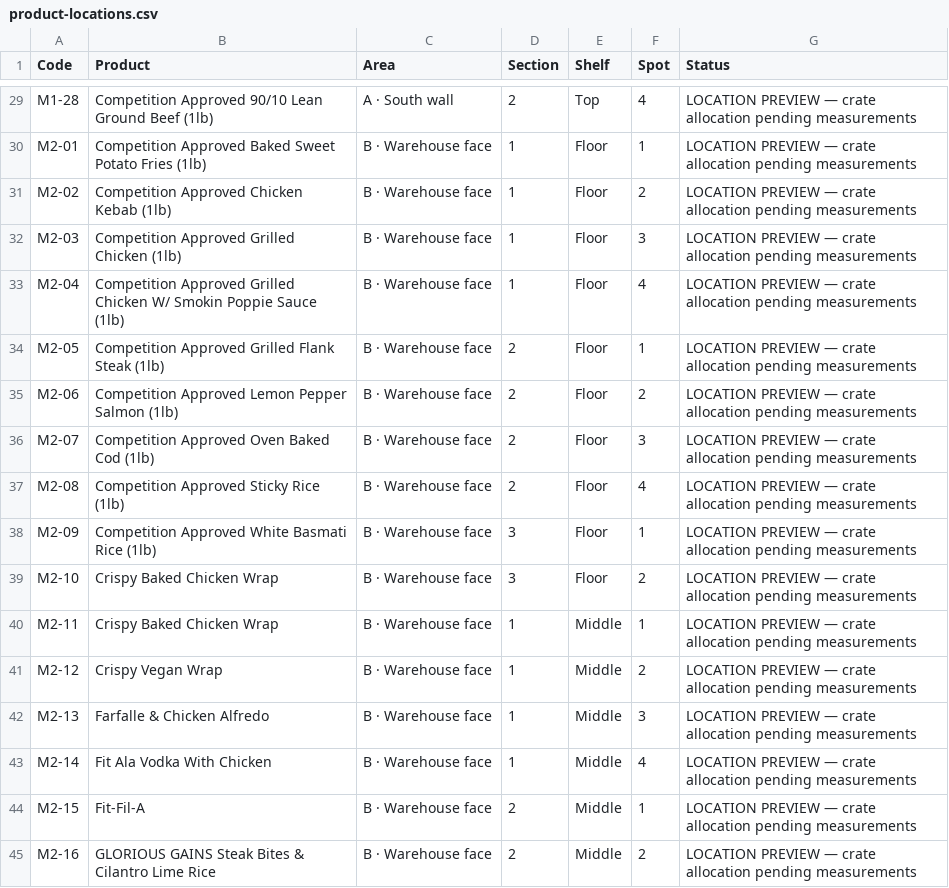
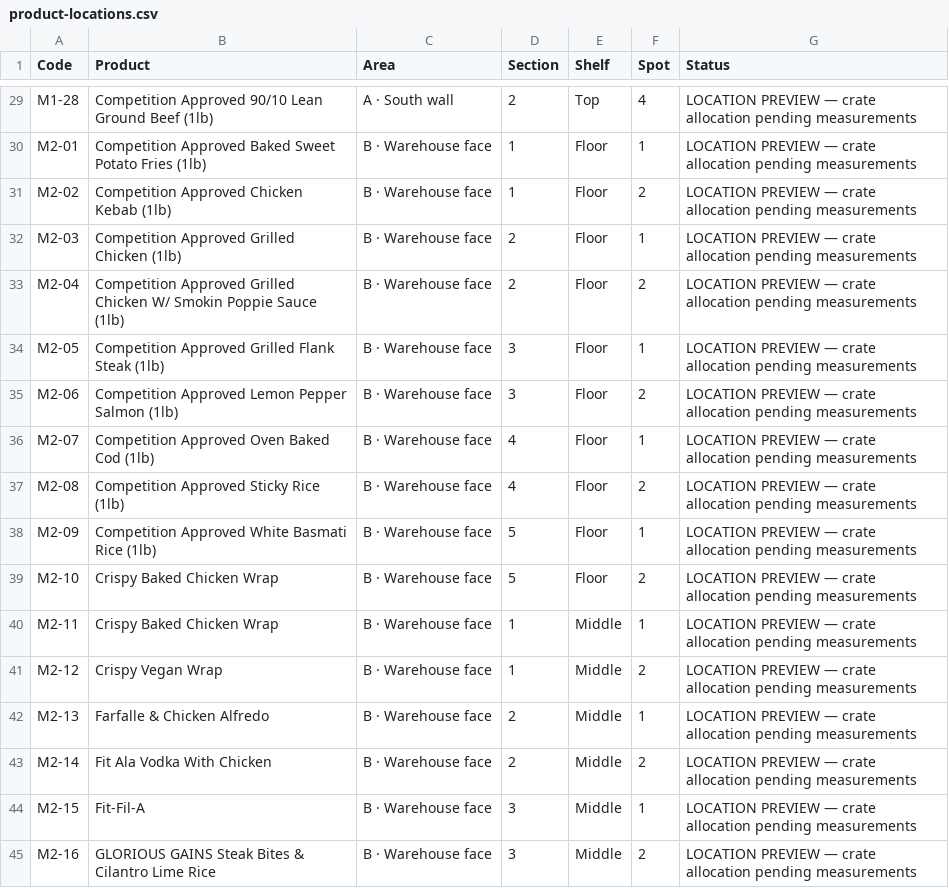
Before and after one commit to tunahanmavruk-lgtm/hummusfit-warehouse, a CSV file: public/backstock-studio/product-locations.csv, drawn as a sheet; only a part is shown, gaps mark what is left out; the diff covers the shown part only.

Commit message:
Spread middle meal homes across five B sections and both C faces with matching 2D/3D directions

```diff
--- a/public/backstock-studio/product-locations.csv
+++ b/public/backstock-studio/product-locations.csv
@@ -31,15 +31,15 @@ M2-01,Competition Approved Baked Sweet Potato Fries (1lb),B · Warehouse face,1,
 M2-02,Competition Approved Chicken Kebab (1lb),B · Warehouse face,1,Floor,2,LOCATION PREVIEW — crate allocation pending measurements
-M2-03,Competition Approved Grilled Chicken (1lb),B · Warehouse face,1,Floor,3,LOCATION PREVIEW — crate allocation pending measurements
-M2-04,Competition Approved Grilled Chicken W/ Smokin Poppie Sauce (1lb),B · Warehouse face,1,Floor,4,LOCATION PREVIEW — crate allocation pending measurements
-M2-05,Competition Approved Grilled Flank Steak (1lb),B · Warehouse face,2,Floor,1,LOCATION PREVIEW — crate allocation pending measurements
-M2-06,Competition Approved Lemon Pepper Salmon (1lb),B · Warehouse face,2,Floor,2,LOCATION PREVIEW — crate allocation pending measurements
-M2-07,Competition Approved Oven Baked Cod (1lb),B · Warehouse face,2,Floor,3,LOCATION PREVIEW — crate allocation pending measurements
-M2-08,Competition Approved Sticky Rice (1lb),B · Warehouse face,2,Floor,4,LOCATION PREVIEW — crate allocation pending measurements
-M2-09,Competition Approved White Basmati Rice (1lb),B · Warehouse face,3,Floor,1,LOCATION PREVIEW — crate allocation pending measurements
-M2-10,Crispy Baked Chicken Wrap,B · Warehouse face,3,Floor,2,LOCATION PREVIEW — crate allocation pending measurements
+M2-03,Competition Approved Grilled Chicken (1lb),B · Warehouse face,2,Floor,1,LOCATION PREVIEW — crate allocation pending measurements
+M2-04,Competition Approved Grilled Chicken W/ Smokin Poppie Sauce (1lb),B · Warehouse face,2,Floor,2,LOCATION PREVIEW — crate allocation pending measurements
+M2-05,Competition Approved Grilled Flank Steak (1lb),B · Warehouse face,3,Floor,1,LOCATION PREVIEW — crate allocation pending measurements
+M2-06,Competition Approved Lemon Pepper Salmon (1lb),B · Warehouse face,3,Floor,2,LOCATION PREVIEW — crate allocation pending measurements
+M2-07,Competition Approved Oven Baked Cod (1lb),B · Warehouse face,4,Floor,1,LOCATION PREVIEW — crate allocation pending measurements
+M2-08,Competition Approved Sticky Rice (1lb),B · Warehouse face,4,Floor,2,LOCATION PREVIEW — crate allocation pending measurements
+M2-09,Competition Approved White Basmati Rice (1lb),B · Warehouse face,5,Floor,1,LOCATION PREVIEW — crate allocation pending measurements
+M2-10,Crispy Baked Chicken Wrap,B · Warehouse face,5,Floor,2,LOCATION PREVIEW — crate allocation pending measurements
 M2-11,Crispy Baked Chicken Wrap,B · Warehouse face,1,Middle,1,LOCATION PREVIEW — crate allocation pending measurements
 M2-12,Crispy Vegan Wrap,B · Warehouse face,1,Middle,2,LOCATION PREVIEW — crate allocation pending measurements
-M2-13,Farfalle & Chicken Alfredo,B · Warehouse face,1,Middle,3,LOCATION PREVIEW — crate allocation pending measurements
-M2-14,Fit Ala Vodka With Chicken,B · Warehouse face,1,Middle,4,LOCATION PREVIEW — crate allocation pending measurements
-M2-15,Fit-Fil-A,B · Warehouse face,2,Middle,1,LOCATION PREVIEW — crate allocation pending measurements
-M2-16,GLORIOUS GAINS Steak Bites & Cilantro Lime Rice,B · Warehouse face,2,Middle,2,LOCATION PREVIEW — crate allocation pending measurements
+M2-13,Farfalle & Chicken Alfredo,B · Warehouse face,2,Middle,1,LOCATION PREVIEW — crate allocation pending measurements
+M2-14,Fit Ala Vodka With Chicken,B · Warehouse face,2,Middle,2,LOCATION PREVIEW — crate allocation pending measurements
+M2-15,Fit-Fil-A,B · Warehouse face,3,Middle,1,LOCATION PREVIEW — crate allocation pending measurements
+M2-16,GLORIOUS GAINS Steak Bites & Cilantro Lime Rice,B · Warehouse face,3,Middle,2,LOCATION PREVIEW — crate allocation pending measurements
```
Also changed, not shown: 82 edited cells elsewhere in this file, 9 other files.
